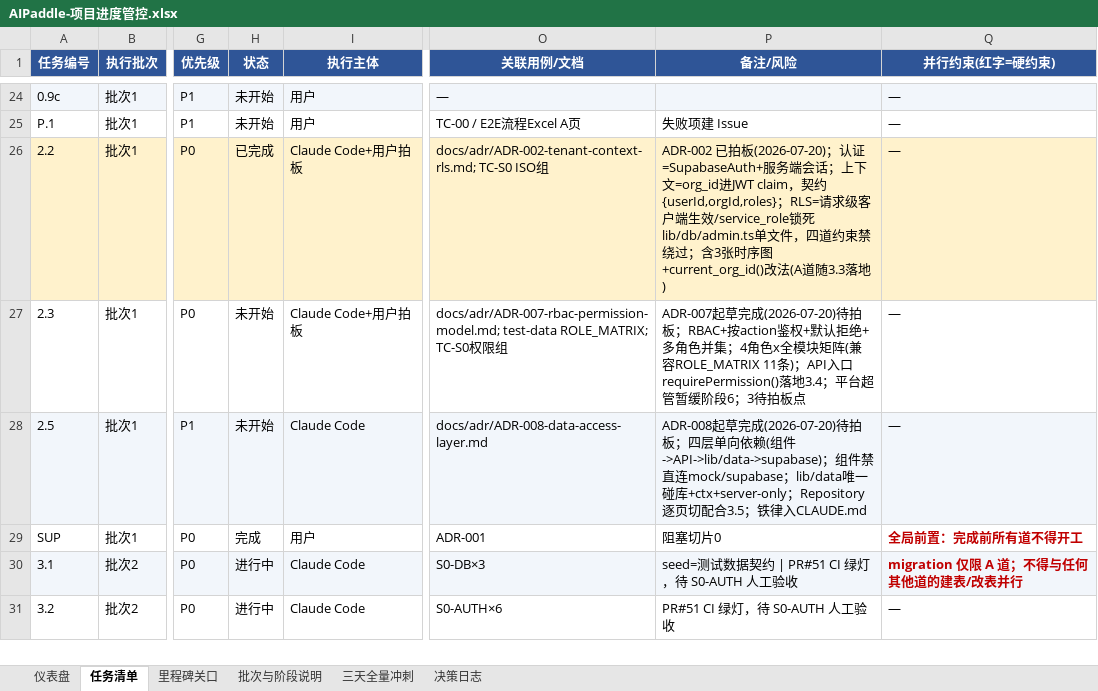
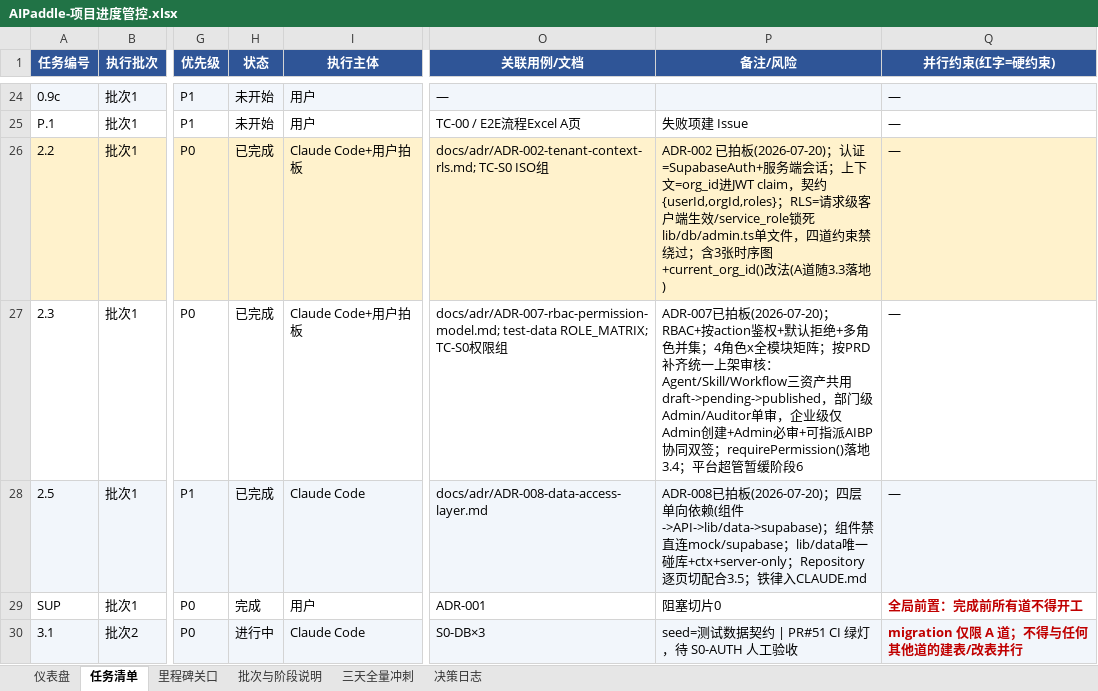
Before and after one commit to awesomeperryxu/AIPaddle, an Excel workbook: docs/AIPaddle-项目进度管控.xlsx, sheet 任务清单, drawn as a sheet; only a part is shown, gaps mark what is left out; the shorter side is filled out with more unchanged rows; values as stored, in another font and other column widths than the file's, no borders; the diff names each change by its address in the sheet, - before the commit and + after, or states it on an @@ line.

```diff
--- a/docs/AIPaddle-项目进度管控.xlsx (sheet 任务清单)
+++ b/docs/AIPaddle-项目进度管控.xlsx (sheet 任务清单)
-H27:H28 (状态): 未开始
+H27:H28 (状态): 已完成
-P27 (备注/风险): ADR-007起草完成(2026-07-20)待拍板；RBAC+按action鉴权+默认拒绝+多角色并集；4角色x全模块矩阵(兼容ROLE_MATRIX 11条)；API入口requirePermission()落地3.4；平台超管暂缓阶段6；3待拍板点
+P27 (备注/风险): ADR-007已拍板(2026-07-20)；RBAC+按action鉴权+默认拒绝+多角色并集；4角色x全模块矩阵；按PRD补齐统一上架审核：Agent/Skill/Workflow三资产共用draft->pending->published，部门级Admin/Auditor单审，企业级仅Admin创建+Admin必审+可指派AIBP协同双签；requirePermission()落地3.4；平台超管暂缓阶段6
-P28 (备注/风险): ADR-008起草完成(2026-07-20)待拍板；四…
+P28 (备注/风险): ADR-008已拍板(2026-07-20)；四…
```
Also changed, not shown: 3 other files.
